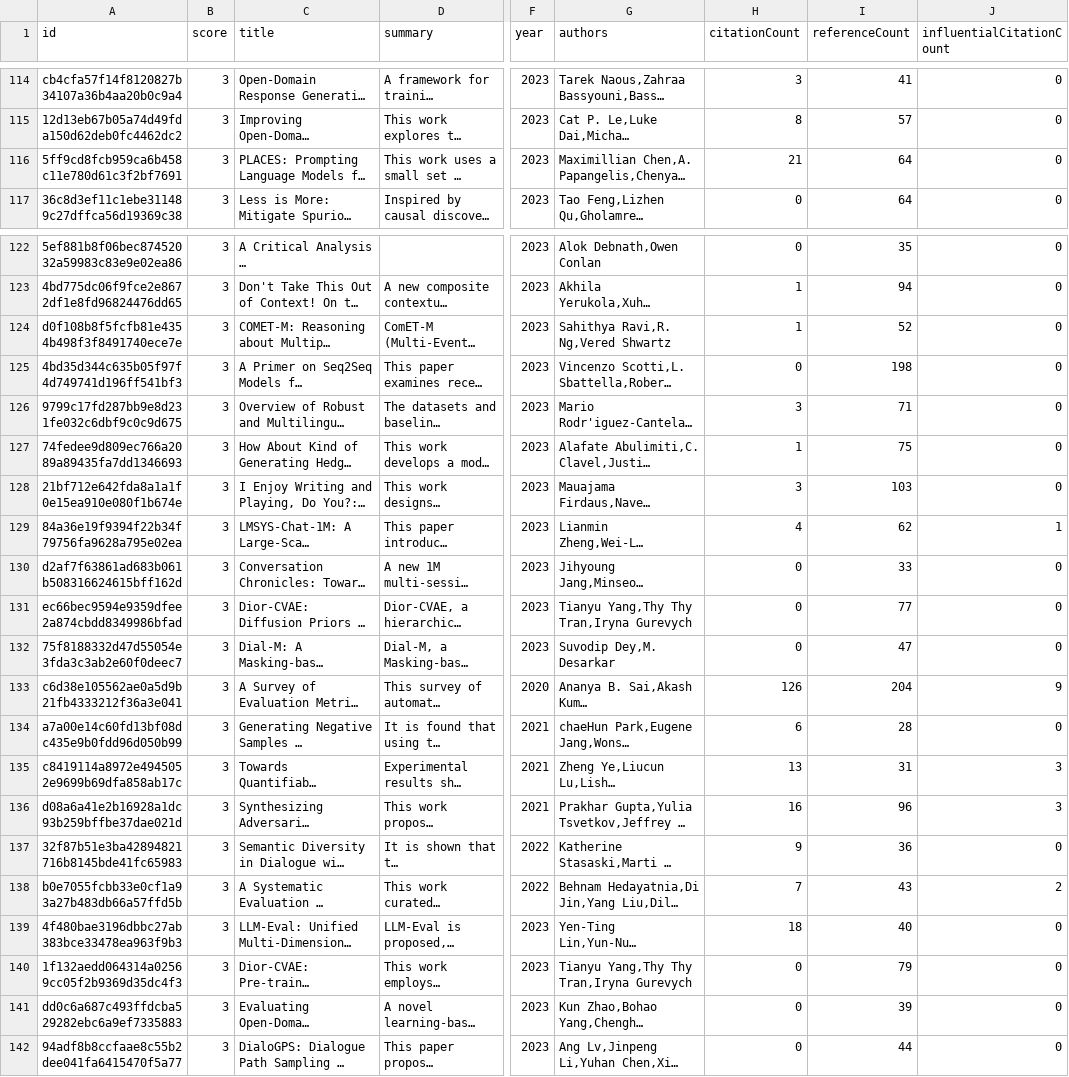
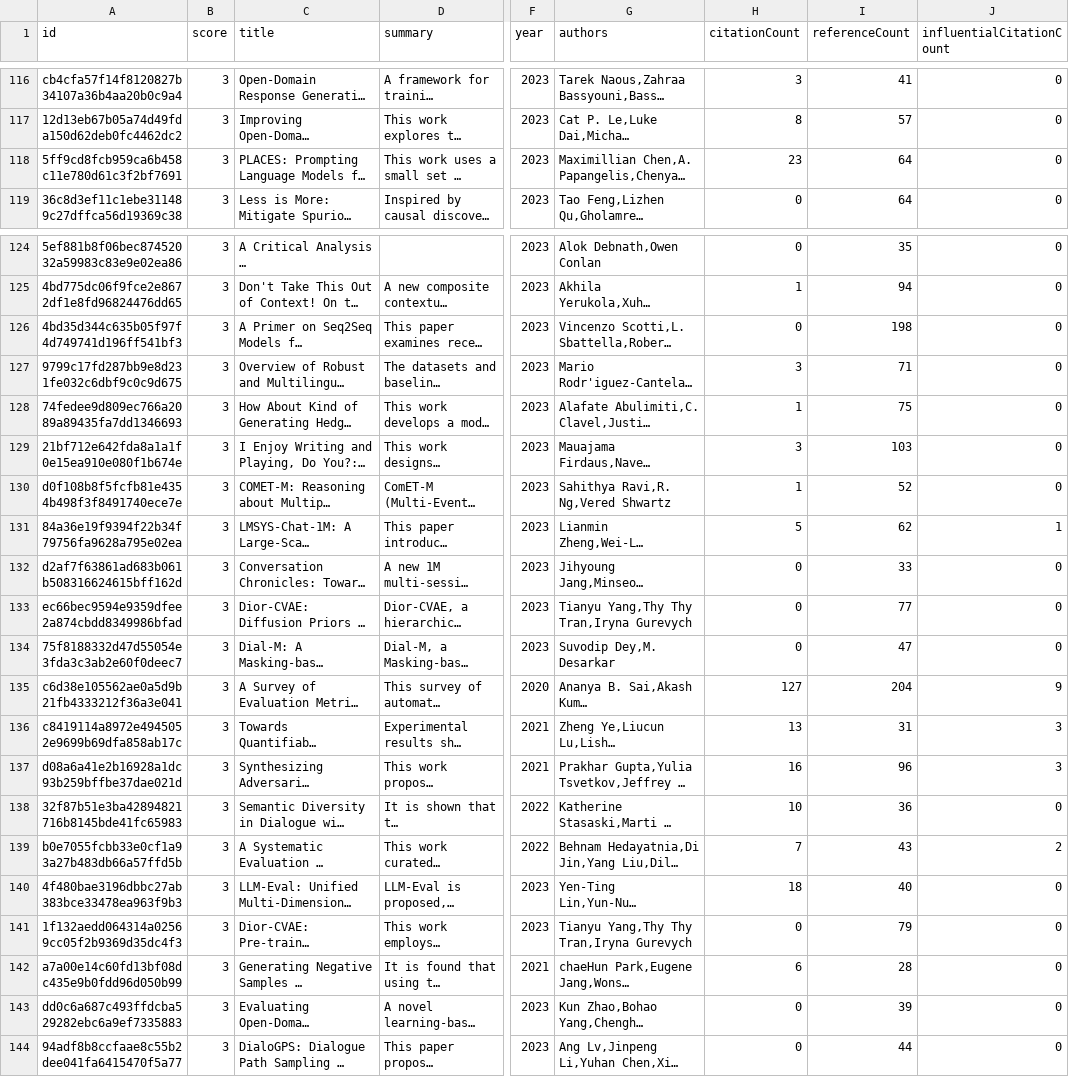
Before and after one commit to avi-jit/pegah-lit-review, a CSV file: data/candidatePapers.csv, drawn as a sheet; only a part is shown, gaps mark what is left out; long unchanged cells end in …; addresses are those after the commit; the diff covers the shown part only; the diff names each change by its address in the sheet, - before the commit and + after, or states it on an @@ line.

```diff
--- a/data/candidatePapers.csv
+++ b/data/candidatePapers.csv
-H118 (citationCount): 21
+H118 (citationCount): 23
@@ row 124 moved to row 130: d0f108b8f5fcfb81e4354b498f3f8491740ece7e @@
-H131 (citationCount): 4
+H131 (citationCount): 5
-H135 (citationCount): 126
+H135 (citationCount): 127
-H138 (citationCount): 9
+H138 (citationCount): 10
@@ row 134 moved to row 142: a7a00e14c60fd13bf08dc435e9b0fdd96d050b99 @@
```
Also changed, not shown: 8 added rows, 3 removed rows, 1 moved row and 32 edited cells elsewhere in this file, 2 other files.
